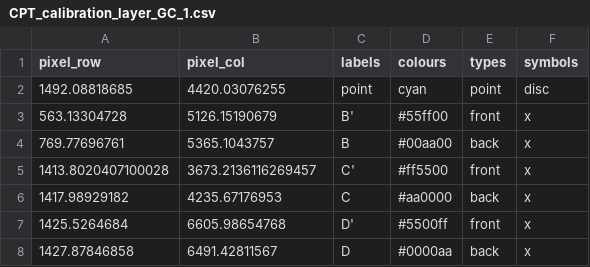
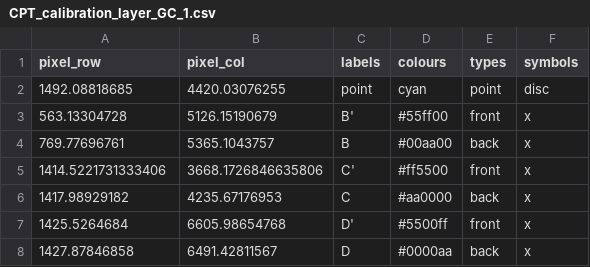
Before and after one commit to kesterlester/cavendish-particle-tracks, a CSV file: CPT_calibration_layer_GC_1.csv, drawn as a sheet.

Commit message:
Load still not working for the event layer

```diff
--- a/CPT_calibration_layer_GC_1.csv
+++ b/CPT_calibration_layer_GC_1.csv
@@ -4,3 +4,3 @@ pixel_row,pixel_col,labels,colours,types,symbols
 769.77696761,5365.1043757,B,#00aa00,back,x
-1413.8020407100028,3673.2136116269457,C',#ff5500,front,x
+1414.5221731333406,3668.1726846635806,C',#ff5500,front,x
 1417.98929182,4235.67176953,C,#aa0000,back,x
```
Also changed, not shown: 1 other file.
